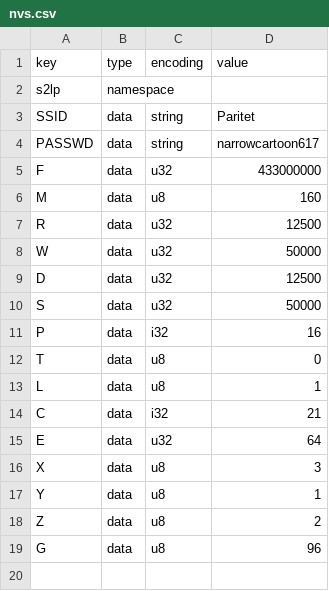
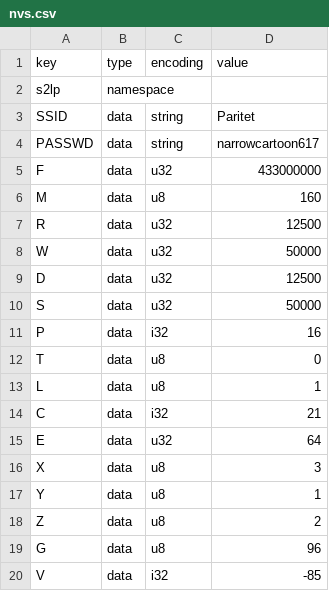
Before and after one commit to peshevod/ESPwait, a CSV file: nvs_partition/nvs.csv, drawn as a sheet.

```diff
--- a/nvs_partition/nvs.csv
+++ b/nvs_partition/nvs.csv
@@ -19 +19,2 @@ Z,data,u8,2
 G,data,u8,96
+V,data,i32,-85
```
Also changed, not shown: 4 other files.
